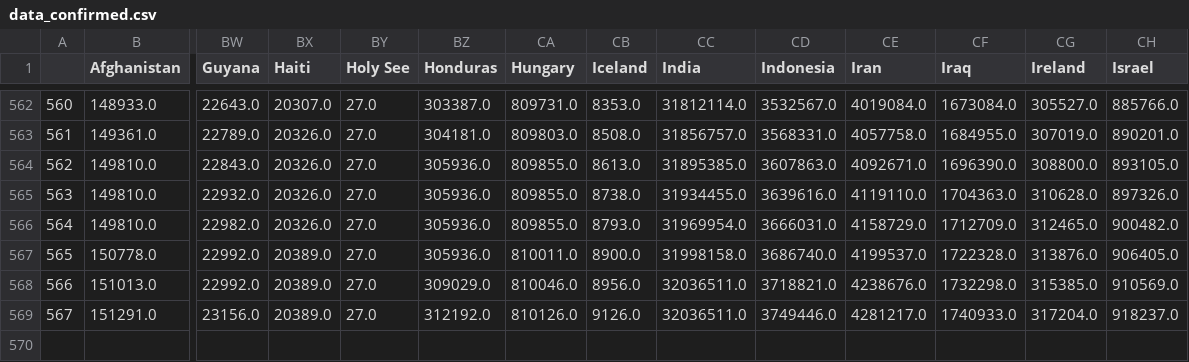
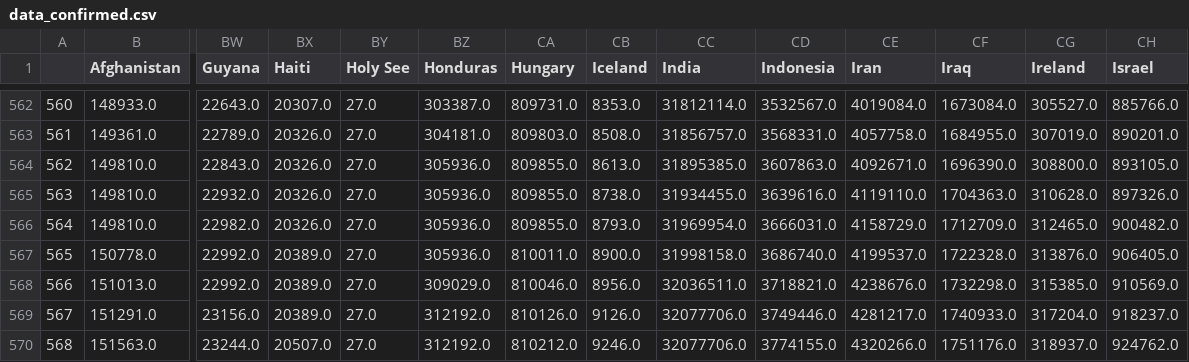
Before and after one commit to rozierguillaume/covid-19, a CSV file: data/data_confirmed.csv, drawn as a sheet; only a part is shown, gaps mark what is left out; rows hold the shown columns only; the diff names each change by its address in the sheet, - before the commit and + after, or states it on an @@ line.

Commit message:
[auto] data update: World

```diff
--- a/data/data_confirmed.csv
+++ b/data/data_confirmed.csv
-CC569 (India): 32036511.0
+CC569 (India): 32077706.0
+row 570: 568 | 151563.0 | 23244.0 | 20507.0 | 27.0 | 312192.0 | 810212.0 | 9246.0 | 32077706.0 | 3774155.0 | 4320266.0 | 1751176.0 | 318937.0 | 924762.0
```
Also changed, not shown: data/data_deaths.csv, data/total_cases_csse.csv, 47 other files.
